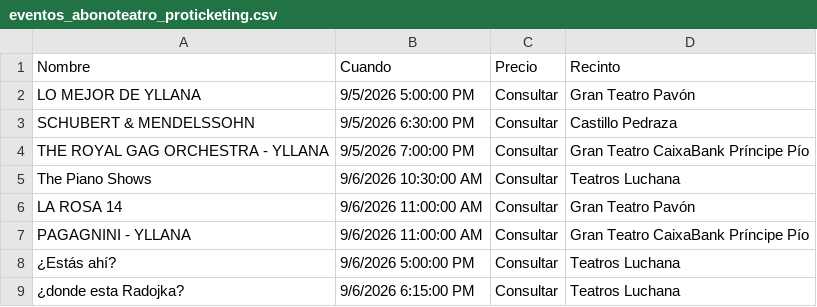
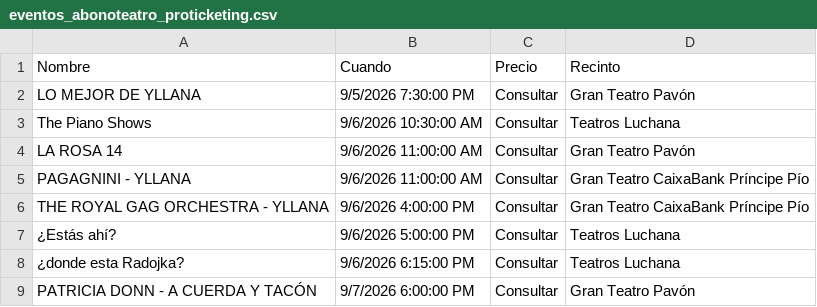
Before and after one commit to valonsot/Proticketing, a CSV file: eventos_abonoteatro_proticketing.csv, drawn as a sheet; only a part is shown; the shorter side is filled out with more unchanged rows.

```diff
--- a/eventos_abonoteatro_proticketing.csv
+++ b/eventos_abonoteatro_proticketing.csv
@@ -1,5 +1,3 @@
 "Nombre";"Cuando";"Precio";"Recinto"
-"LO MEJOR DE YLLANA";"9/5/2026 5:00:00 PM";"Consultar";"Gran Teatro Pavón"
-"SCHUBERT & MENDELSSOHN";"9/5/2026 6:30:00 PM";"Consultar";"Castillo Pedraza"
-"THE ROYAL GAG ORCHESTRA - YLLANA";"9/5/2026 7:00:00 PM";"Consultar";"Gran Teatro CaixaBank Príncipe Pío"
+"LO MEJOR DE YLLANA";"9/5/2026 7:30:00 PM";"Consultar";"Gran Teatro Pavón"
 "The Piano Shows";"9/6/2026 10:30:00 AM";"Consultar";"Teatros Luchana"
@@ -7,2 +5,3 @@
 "PAGAGNINI - YLLANA";"9/6/2026 11:00:00 AM";"Consultar";"Gran Teatro CaixaBank Príncipe Pío"
+"THE ROYAL GAG ORCHESTRA - YLLANA";"9/6/2026 4:00:00 PM";"Consultar";"Gran Teatro CaixaBank Príncipe Pío"
 "¿Estás ahí?";"9/6/2026 5:00:00 PM";"Consultar";"Teatros Luchana"
```
